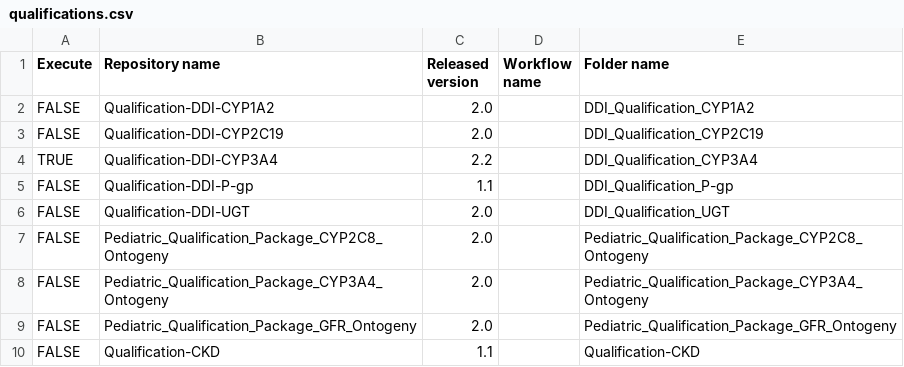
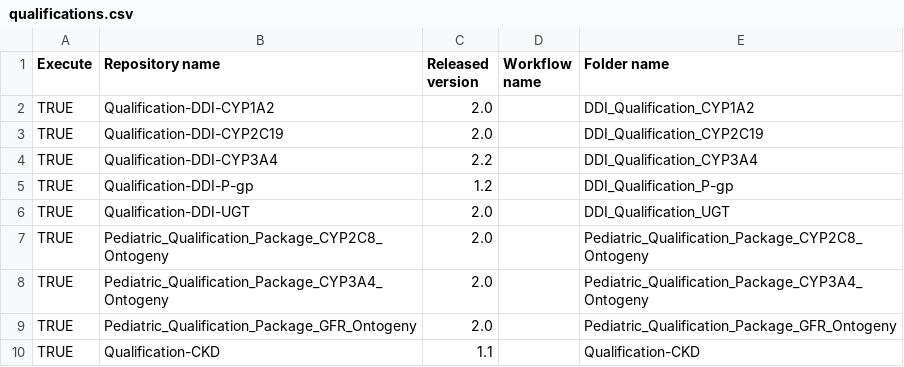
Before and after one commit to Open-Systems-Pharmacology/OSP-Qualification-Reports, a CSV file: qualifications.csv, drawn as a sheet.

Commit message:
Update qualifications.csv

```diff
--- a/qualifications.csv
+++ b/qualifications.csv
@@ -1,10 +1,10 @@
 Execute,Repository name,Released version,Workflow name,Folder name
-FALSE,Qualification-DDI-CYP1A2,2.0,,DDI_Qualification_CYP1A2
-FALSE,Qualification-DDI-CYP2C19,2.0,,DDI_Qualification_CYP2C19
+TRUE,Qualification-DDI-CYP1A2,2.0,,DDI_Qualification_CYP1A2
+TRUE,Qualification-DDI-CYP2C19,2.0,,DDI_Qualification_CYP2C19
 TRUE,Qualification-DDI-CYP3A4,2.2,,DDI_Qualification_CYP3A4
-FALSE,Qualification-DDI-P-gp,1.1,,DDI_Qualification_P-gp
-FALSE,Qualification-DDI-UGT,2.0,,DDI_Qualification_UGT
-FALSE,Pediatric_Qualification_Package_CYP2C8_Ontogeny,2.0,,Pediatric_Qualification_Package_CYP2C8_Ontogeny
-FALSE,Pediatric_Qualification_Package_CYP3A4_Ontogeny,2.0,,Pediatric_Qualification_Package_CYP3A4_Ontogeny
-FALSE,Pediatric_Qualification_Package_GFR_Ontogeny,2.0,,Pediatric_Qualification_Package_GFR_Ontogeny
-FALSE,Qualification-CKD,1.1,,Qualification-CKD
+TRUE,Qualification-DDI-P-gp,1.2,,DDI_Qualification_P-gp
+TRUE,Qualification-DDI-UGT,2.0,,DDI_Qualification_UGT
+TRUE,Pediatric_Qualification_Package_CYP2C8_Ontogeny,2.0,,Pediatric_Qualification_Package_CYP2C8_Ontogeny
+TRUE,Pediatric_Qualification_Package_CYP3A4_Ontogeny,2.0,,Pediatric_Qualification_Package_CYP3A4_Ontogeny
+TRUE,Pediatric_Qualification_Package_GFR_Ontogeny,2.0,,Pediatric_Qualification_Package_GFR_Ontogeny
+TRUE,Qualification-CKD,1.1,,Qualification-CKD
```
